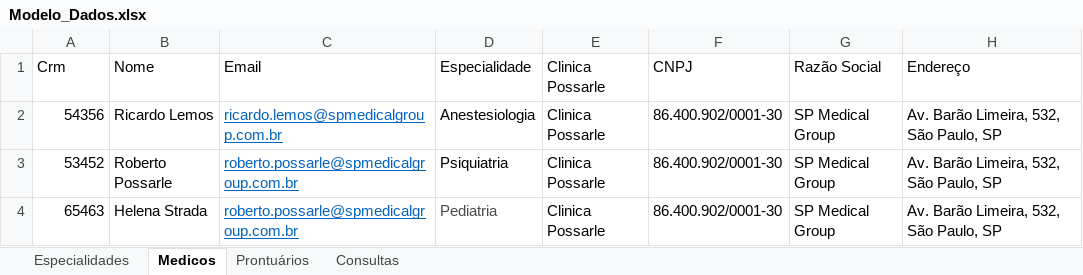
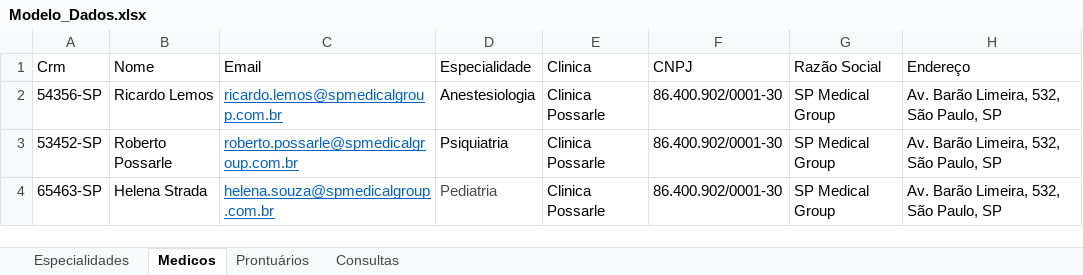
Before and after one commit to danielroncaglia/SPMedGroup-2TT-Roncaglia, an Excel workbook: Documentos Cliente/Modelo_Dados.xlsx, sheet Medicos, drawn as a sheet; values as stored, in another font and other column widths than the file's, no borders; the diff names each change by its address in the sheet, - before the commit and + after, or states it on an @@ line.

```diff
--- a/Documentos Cliente/Modelo_Dados.xlsx (sheet Medicos)
+++ b/Documentos Cliente/Modelo_Dados.xlsx (sheet Medicos)
-E1: Clinica Possarle
+E1: Clinica
-A2 (Crm): 54356
+A2 (Crm): 54356-SP
-A3 (Crm): 53452
+A3 (Crm): 53452-SP
-A4 (Crm): 65463
+A4 (Crm): 65463-SP
-C4 (Email): roberto.possarle@spmedicalgroup.com.br
+C4 (Email): helena.souza@spmedicalgroup.com.br
```
Also changed, not shown: 9 other files.
